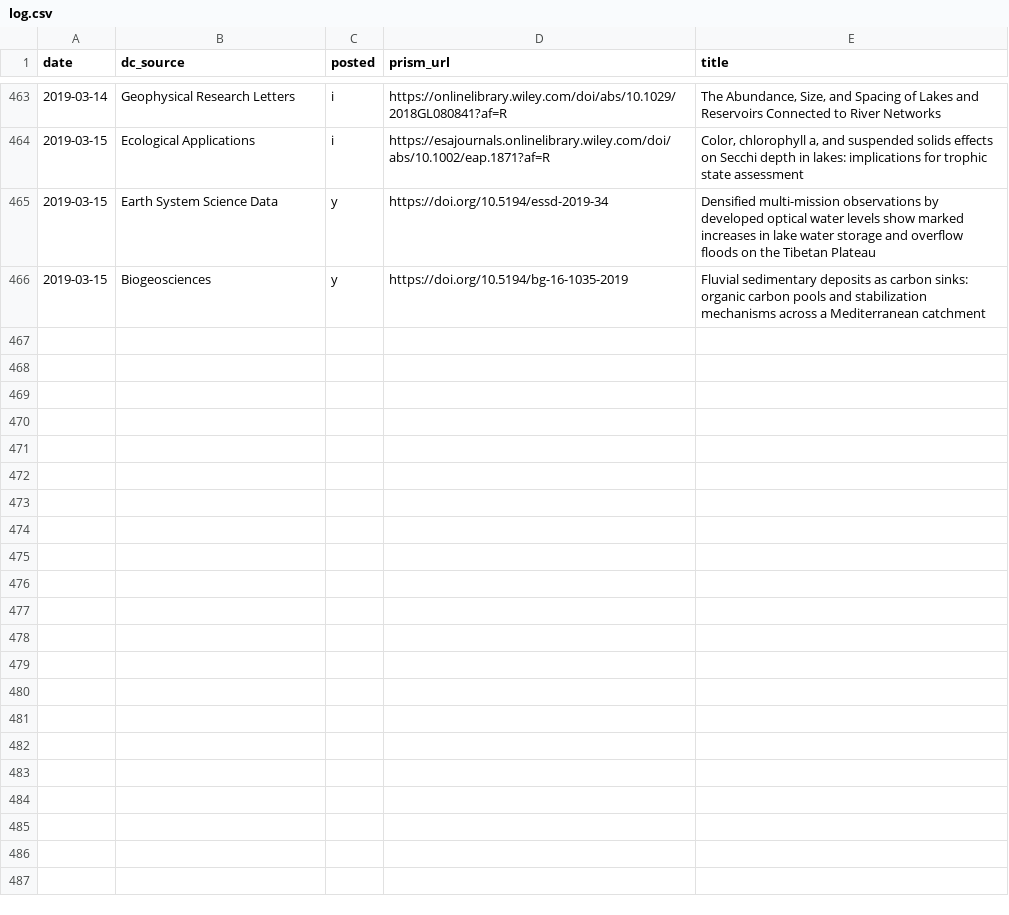
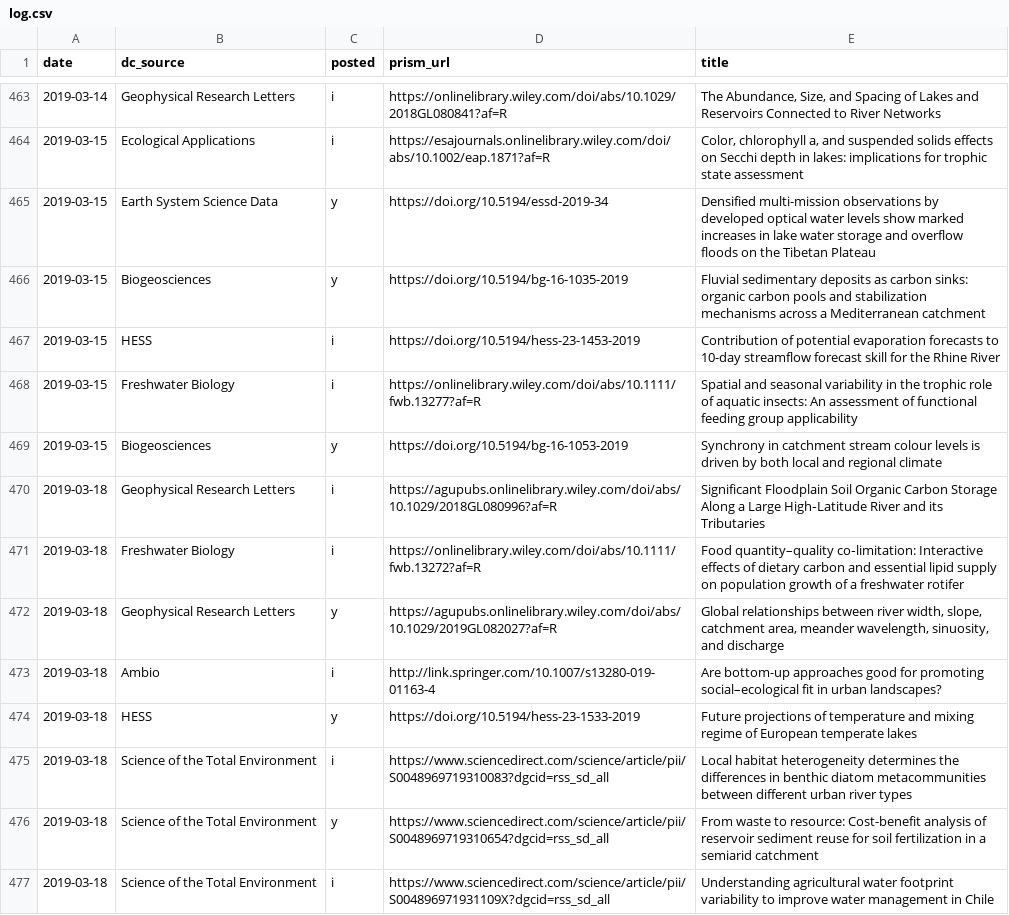
Before and after one commit to feedpapers/limnopapers, a CSV file: log.csv, drawn as a sheet; only a part is shown, gaps mark what is left out; the diff names each change by its address in the sheet, - before the commit and + after, or states it on an @@ line.

```diff
--- a/log.csv
+++ b/log.csv
+row 467: 2019-03-15 | HESS | i | https://doi.org/10.5194/hess-23-1453-2019 | Contribution of potential evaporation forecasts to 10-day streamflow forecast skill for the Rhine River
+row 468: 2019-03-15 | Freshwater Biology | i | https://onlinelibrary.wiley.com/doi/abs/10.1111/fwb.13277?af=R | Spatial and seasonal variability in the trophic role of aquatic insects: An assessment of functional feeding group applicability
+row 469: 2019-03-15 | Biogeosciences | y | https://doi.org/10.5194/bg-16-1053-2019 | Synchrony in catchment stream colour levels is driven by both local and regional climate
+row 470: 2019-03-18 | Geophysical Research Letters | i | https://agupubs.onlinelibrary.wiley.com/doi/abs/10.1029/2018GL080996?af=R | Significant Floodplain Soil Organic Carbon Storage Along a Large High‐Latitude River and its Tributaries
+row 471: 2019-03-18 | Freshwater Biology | i | https://onlinelibrary.wiley.com/doi/abs/10.1111/fwb.13272?af=R | Food quantity–quality co‐limitation: Interactive effects of dietary carbon and essential lipid supply on population growth of a freshwater rotifer
+row 472: 2019-03-18 | Geophysical Research Letters | y | https://agupubs.onlinelibrary.wiley.com/doi/abs/10.1029/2019GL082027?af=R | Global relationships between river width, slope, catchment area, meander wavelength, sinuosity, and discharge
+row 473: 2019-03-18 | Ambio | i | http://link.springer.com/10.1007/s13280-019-01163-4 | Are bottom-up approaches good for promoting social–ecological fit in urban landscapes?
+row 474: 2019-03-18 | HESS | y | https://doi.org/10.5194/hess-23-1533-2019 | Future projections of temperature and mixing regime of European temperate lakes
+row 475: 2019-03-18 | Science of the Total Environment | i | https://www.sciencedirect.com/science/article/pii/S0048969719310083?dgcid=rss_sd_all | Local habitat heterogeneity determines the differences in benthic diatom metacommunities between different urban river types
+row 476: 2019-03-18 | Science of the Total Environment | y | https://www.sciencedirect.com/science/article/pii/S0048969719310654?dgcid=rss_sd_all | From waste to resource: Cost-benefit analysis of reservoir sediment reuse for soil fertilization in a semiarid catchment
+row 477: 2019-03-18 | Science of the Total Environment | i | https://www.sciencedirect.com/science/article/pii/S004896971931109X?dgcid=rss_sd_all | Understanding agricultural water footprint variability to improve water management in Chile
```
Also changed, not shown: limnopapers/keywords.csv.
